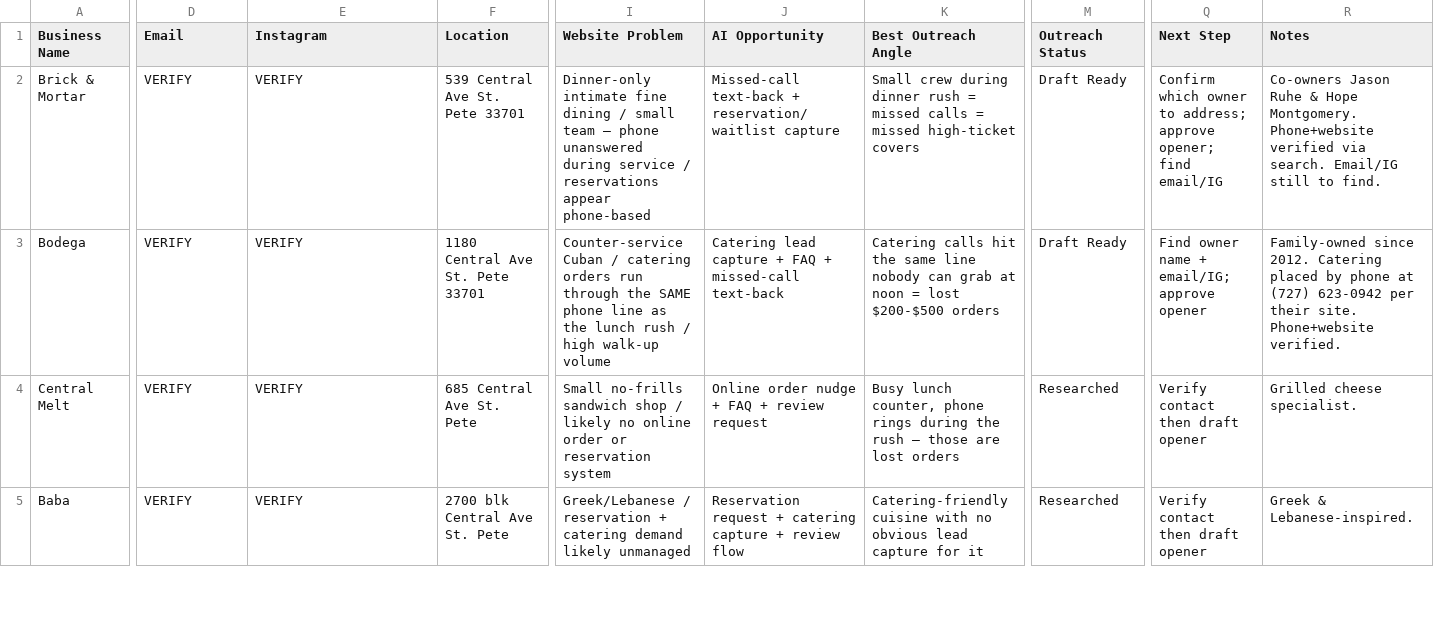
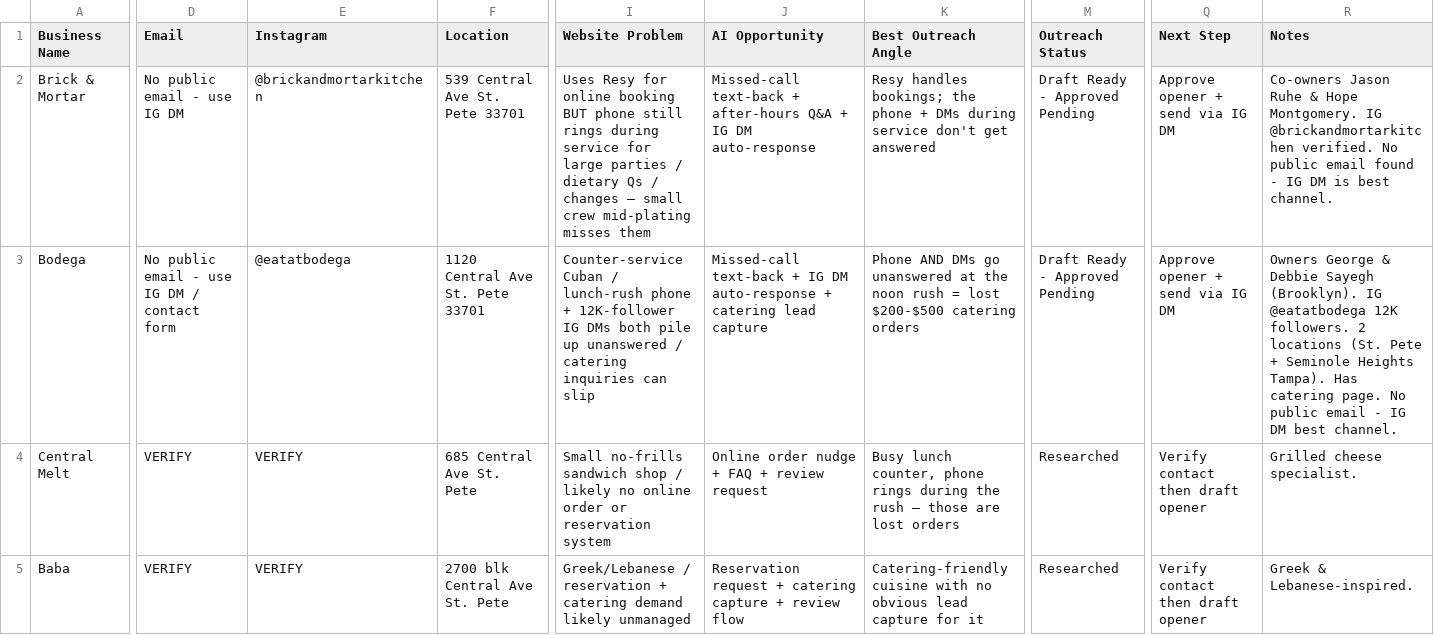
Before and after one commit to kebo3868-dev/Winnersbookmark-Incorporated-, a CSV file: agency/crm/prospect-tracker.csv, drawn as a sheet; only a part is shown, gaps mark what is left out; the diff names each change by its address in the sheet, - before the commit and + after, or states it on an @@ line.

```diff
--- a/agency/crm/prospect-tracker.csv
+++ b/agency/crm/prospect-tracker.csv
-D2 (Email): VERIFY
+D2 (Email): No public email - use IG DM
-E2 (Instagram): VERIFY
+E2 (Instagram): @brickandmortarkitchen
-I2 (Website Problem): Dinner-only intimate fine dining / small team — phone unanswered during service / reservations appear phone-based
+I2 (Website Problem): Uses Resy for online booking BUT phone still rings during service for large parties / dietary Qs / changes — small crew mid-plating misses them
-J2 (AI Opportunity): …text-back + reservation/waitlist capture
+J2 (AI Opportunity): …text-back + after-hours Q&A + IG DM auto-response
-K2 (Best Outreach Angle): Small crew during dinner rush = missed calls = missed high-ticket covers
+K2 (Best Outreach Angle): Resy handles bookings; the phone + DMs during service don't get answered
-M2:M3 (Outreach Status): Draft Ready
+M2:M3 (Outreach Status): Draft Ready - Approved Pending
-Q2 (Next Step): Confirm which owner to address; approve opener; find email/IG
+Q2 (Next Step): Approve opener + send via IG DM
-R2 (Notes): …Hope Montgomery. Phone+website verified via search. Email/IG still to find.
+R2 (Notes): …Hope Montgomery. IG @brickandmortarkitchen verified. No public email found - IG DM is best channel.
-D3 (Email): VERIFY
+D3 (Email): No public email - use IG DM / contact form
-E3 (Instagram): VERIFY
+E3 (Instagram): @eatatbodega
-F3 (Location): 1180 Central Ave St. Pete 33701
+F3 (Location): 1120 Central Ave St. Pete 33701
-I3 (Website Problem): …Cuban / catering orders run through the SAME phone line as the lunch rush / high walk-up volume
+I3 (Website Problem): …Cuban / lunch-rush phone + 12K-follower IG DMs both pile up unanswered / catering inquiries can slip
-J3 (AI Opportunity): Catering lead capture + FAQ + missed-call text-back
+J3 (AI Opportunity): Missed-call text-back + IG DM auto-response + catering lead capture
-K3 (Best Outreach Angle): Catering calls hit the same line nobody can grab at noon = lost $200-$500 orders
+K3 (Best Outreach Angle): Phone AND DMs go unanswered at the noon rush = lost $200-$500 catering orders
-Q3 (Next Step): Find owner name + email/IG; approve opener
+Q3 (Next Step): Approve opener + send via IG DM
-R3 (Notes): Family-owned since 2012. Catering placed by phone at (727) 623-0942 per their site. Phone+website verified.
+R3 (Notes): Owners George & Debbie Sayegh (Brooklyn). IG @eatatbodega 12K followers. 2 locations (St. Pete + Seminole Heights Tampa). Has catering page. No public email - IG DM best channel.
```
